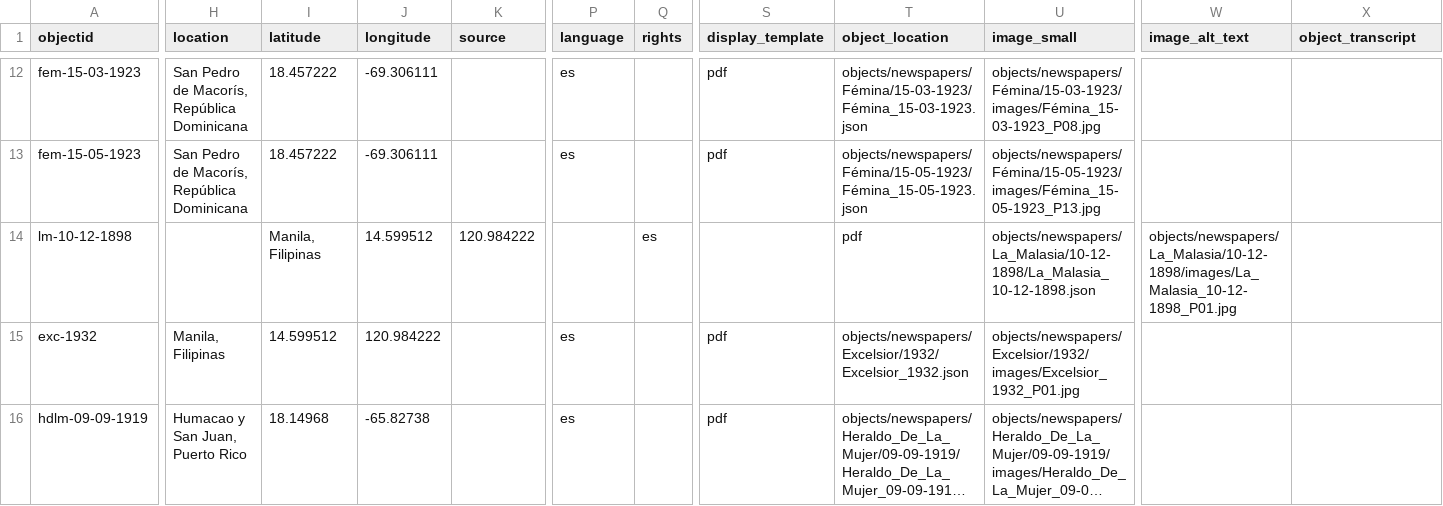
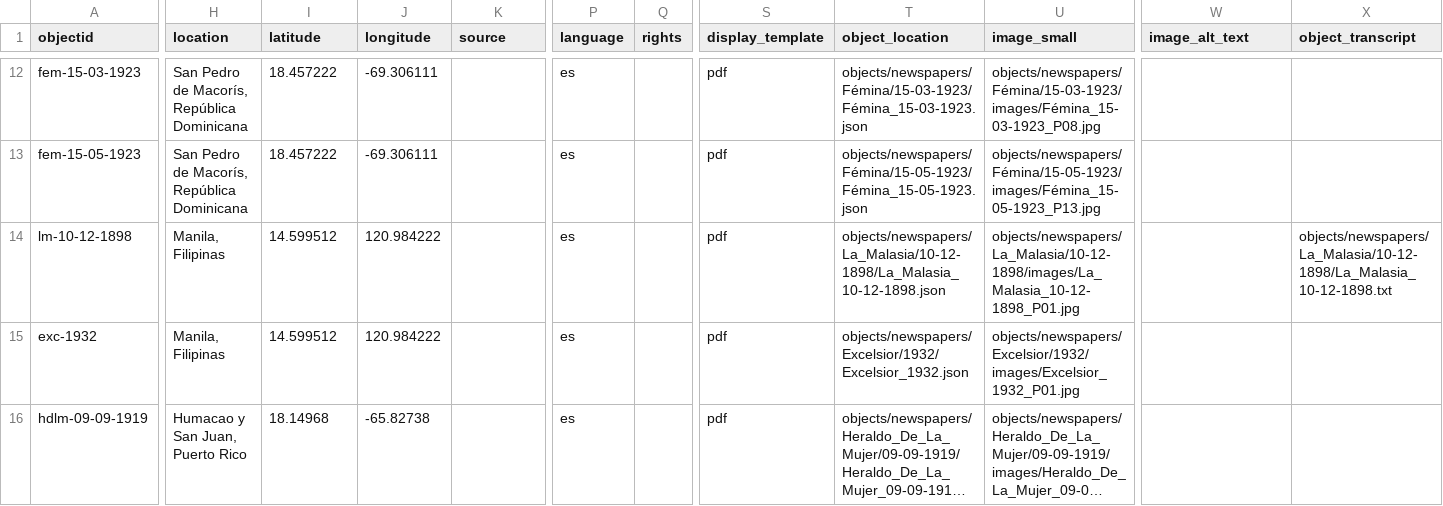
Before and after one commit to greseluned/repositorio-gresel-uned, a CSV file: _data/gresel-metadata.csv, drawn as a sheet; only a part is shown, gaps mark what is left out; long unchanged cells end in …; the diff covers the shown part only; the diff names each change by its address in the sheet, - before the commit and + after, or states it on an @@ line.

Commit message:
Update gresel-metadata.csv

```diff
--- a/_data/gresel-metadata.csv
+++ b/_data/gresel-metadata.csv
-H14 (location): (empty)
+H14 (location): Manila, Filipinas
-I14 (latitude): Manila, Filipinas
+I14 (latitude): 14.599512
-J14 (longitude): 14.599512
+J14 (longitude): 120.984222
-K14 (source): 120.984222
+K14 (source): (empty)
-P14 (language): (empty)
+P14 (language): es
-Q14 (rights): es
+Q14 (rights): (empty)
-S14 (display_template): (empty)
+S14 (display_template): pdf
-T14 (object_location): pdf
+T14 (object_location): objects/newspapers/La_Malasia/10-12-1898/La_Malasia_10-12-1898.json
-U14 (image_small): objects/newspapers/La_Malasia/10-12-1898/La_Malasia_10-12-1898.json
+U14 (image_small): objects/newspapers/La_Malasia/10-12-1898/images/La_Malasia_10-12-1898_P01.jpg
-W14 (image_alt_text): objects/newspapers/La_Malasia/10-12-1898/images/La_Malasia_10-12-1898_P01.jpg
+W14 (image_alt_text): (empty)
-X14 (object_transcript): (empty)
+X14 (object_transcript): objects/newspapers/La_Malasia/10-12-1898/La_Malasia_10-12-1898.txt
```
Also changed, not shown: 1 edited cell elsewhere in this file.
